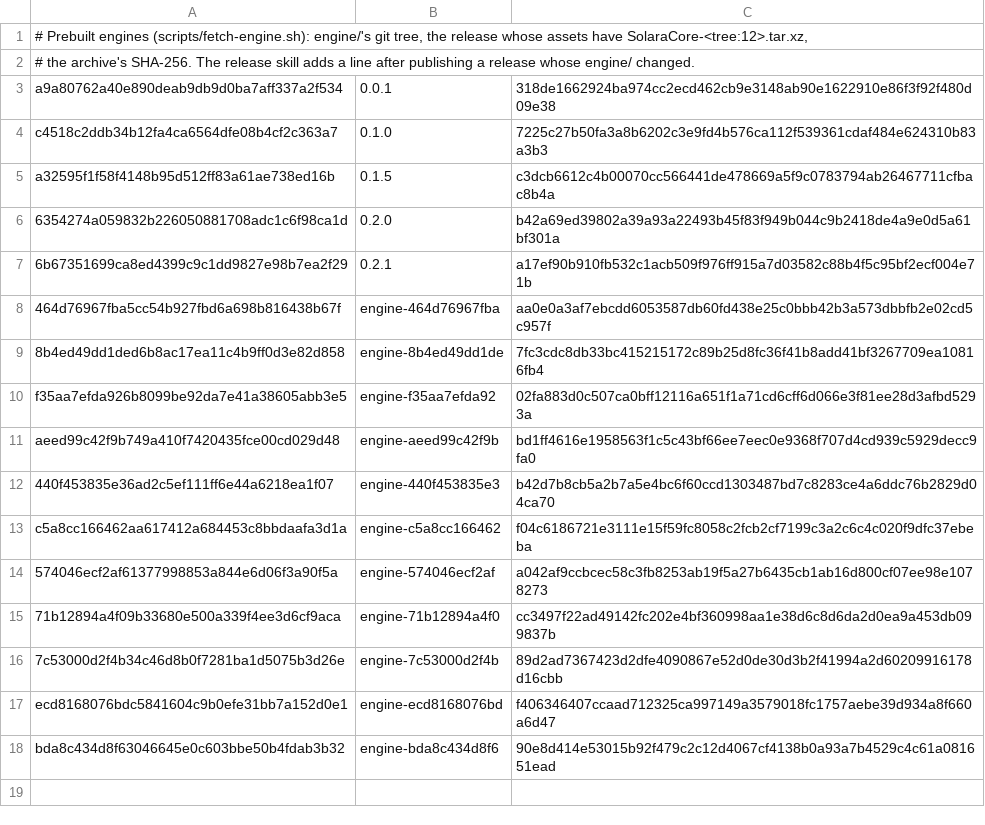
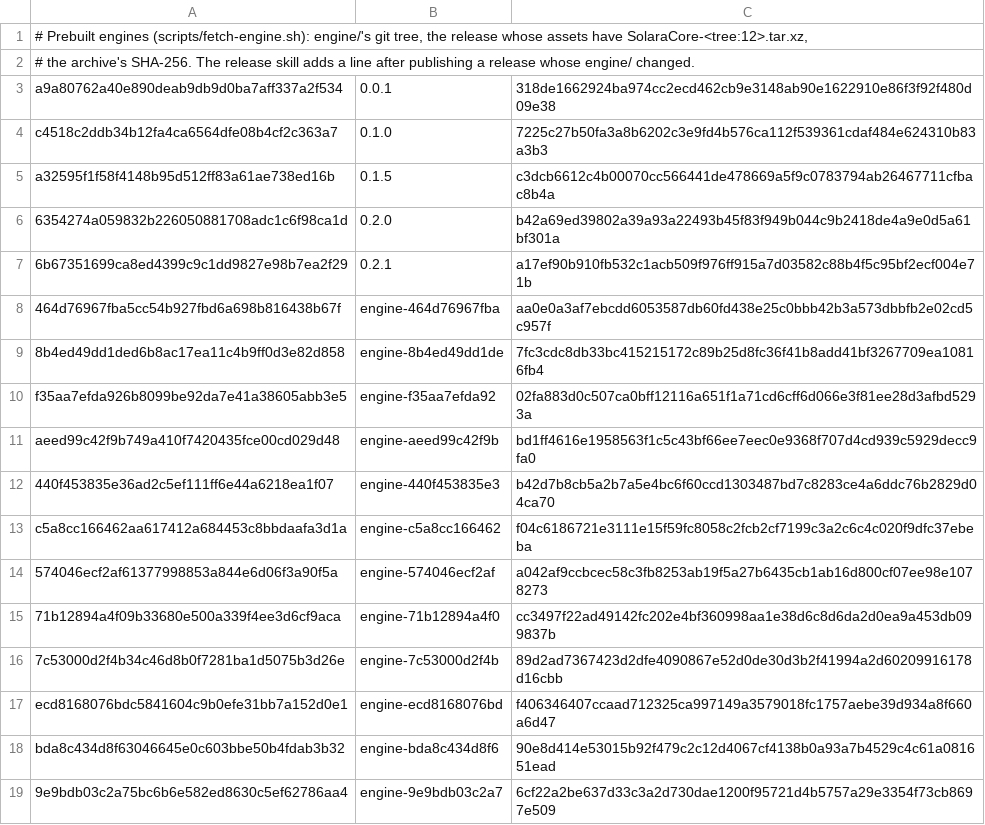
Before and after one commit to andrewbenson/solara, a TSV file: packages/solaracore/prebuilt-engines.tsv, drawn as a sheet; the diff names each change by its address in the sheet, - before the commit and + after, or states it on an @@ line.

Commit message:
Engine 9e9bdb03c2a7: the PiP geometry and display fixes, prebuilt
Built on the Hill Studio from bcbdd4f3's engine tree, packed by
publish-engine.sh there and uploaded from this Mac (gh isn't signed in
on the Studio).

```diff
--- a/packages/solaracore/prebuilt-engines.tsv
+++ b/packages/solaracore/prebuilt-engines.tsv
+row 19: 9e9bdb03c2a75bc6b6e582ed8630c5ef62786aa4 | engine-9e9bdb03c2a7 | 6cf22a2be637d33c3a2d730dae1200f95721d4b5757a29e3354f73cb8697e509
```
